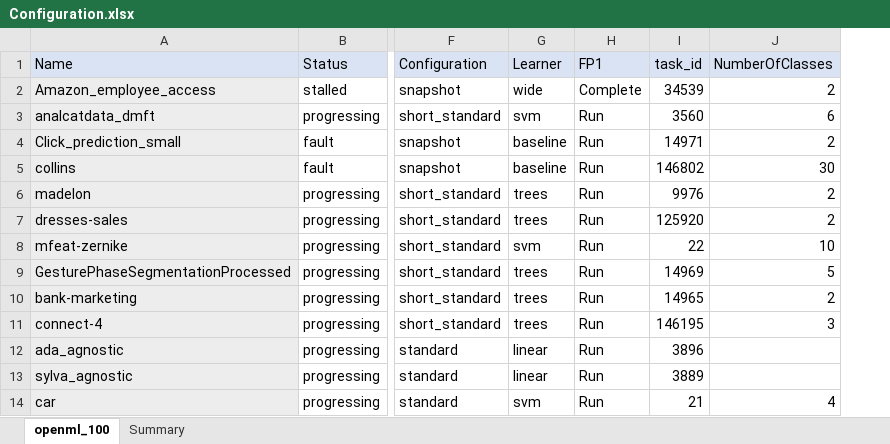
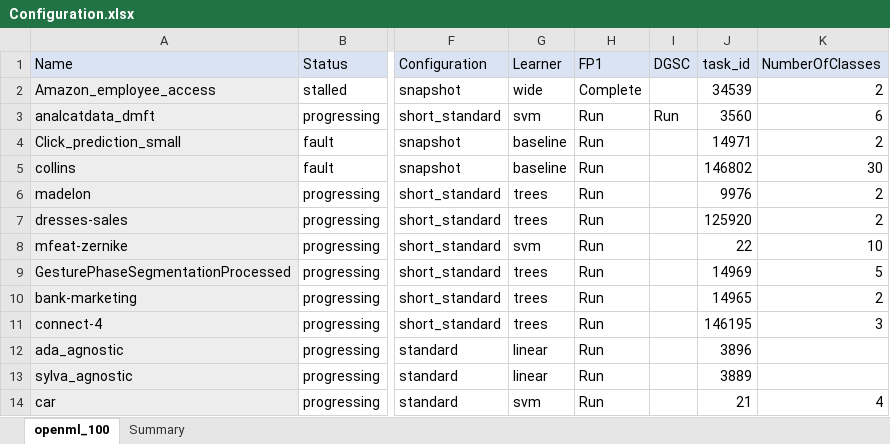
Before and after one commit to matthew-coad/autem, an Excel workbook: benchmark/Configuration.xlsx, sheet openml_100, drawn as a sheet; only a part is shown, gaps mark what is left out; values as stored, in another font and other column widths than the file's, no borders; the diff names each change by its address in the sheet, - before the commit and + after, or states it on an @@ line.

```diff
--- a/benchmark/Configuration.xlsx (sheet openml_100)
+++ b/benchmark/Configuration.xlsx (sheet openml_100)
+column I (DGSC), row 3: Run
```
Also changed, not shown: 24 other files.
